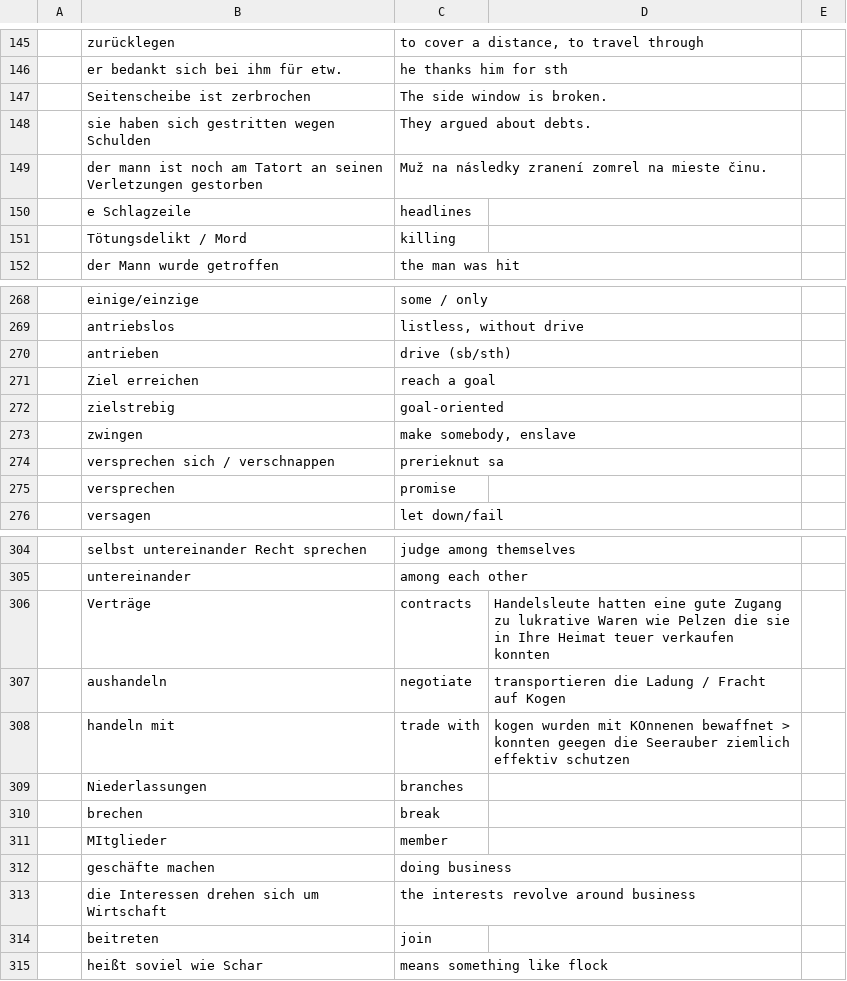
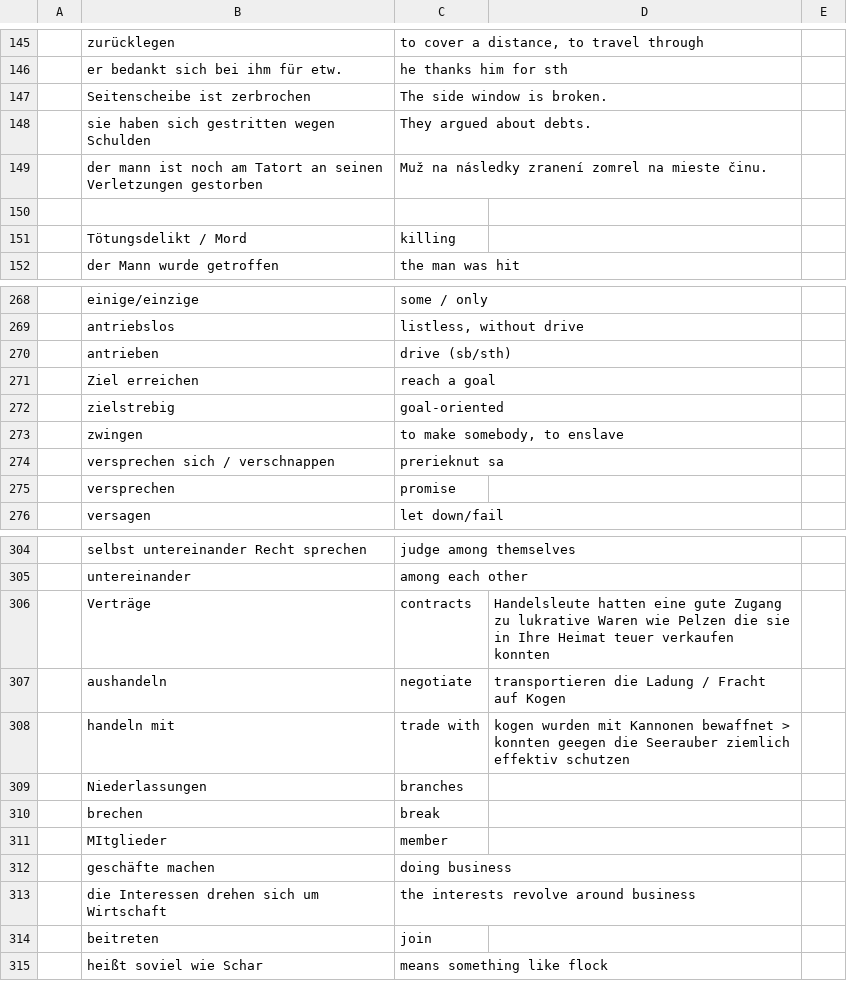
Before and after one commit to mickclemens-alt/Wortschatz-feed, a CSV file: wortschatz.csv, drawn as a sheet; only a part is shown, gaps mark what is left out; the diff names each change by its address in the sheet, - before the commit and + after, or states it on an @@ line.

```diff
--- a/wortschatz.csv
+++ b/wortschatz.csv
-row 150:  | e Schlagzeile | headlines
+row 150: (empty)
-C273: make somebody, enslave
+C273: to make somebody, to enslave
-D308: …wurden mit KOnnenen bewaffnet >…
+D308: …wurden mit Kannonen bewaffnet >…
```
